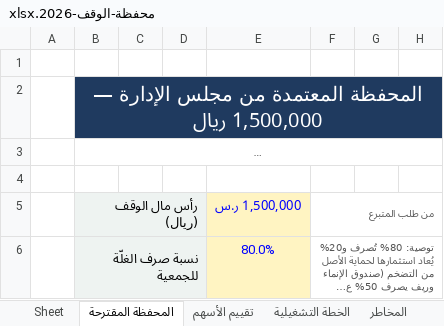
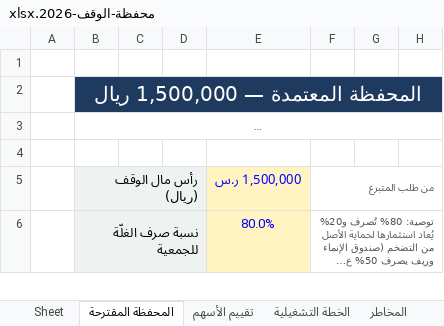
Before and after one commit to naserrrrrr/sulaww--netlify, an Excel workbook: waqf-2026/محفظة-الوقف-2026.xlsx, sheet المحفظة المقترحة, drawn as a sheet; only a part is shown; long unchanged cells end in …; values as stored, in another font and other column widths than the file's, no borders; charts and pictures not drawn; the diff names each change by its address in the sheet, - before the commit and + after, or states it on an @@ line.

```diff
--- a/waqf-2026/محفظة-الوقف-2026.xlsx (sheet المحفظة المقترحة)
+++ b/waqf-2026/محفظة-الوقف-2026.xlsx (sheet المحفظة المقترحة)
-B2: المحفظة المعتمدة من مجلس الإدارة — 1,500,000 ريال
+B2: المحفظة المعتمدة — 1,500,000 ريال
```
Also changed, not shown: sheet الخطة التشغيلية, sheet تقييم الأسهم, sheet سياسة الوقف, charts or pictures, 4 other files.
